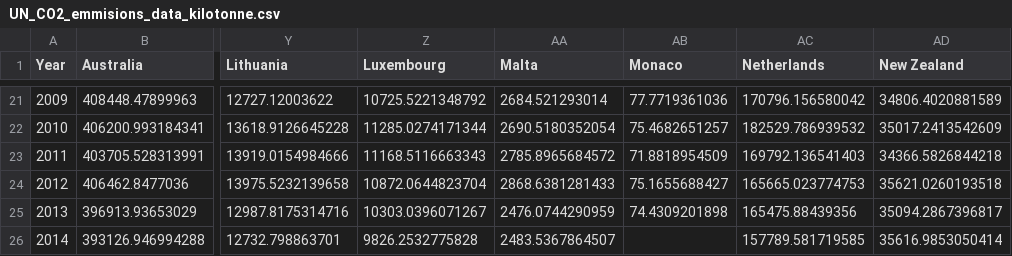
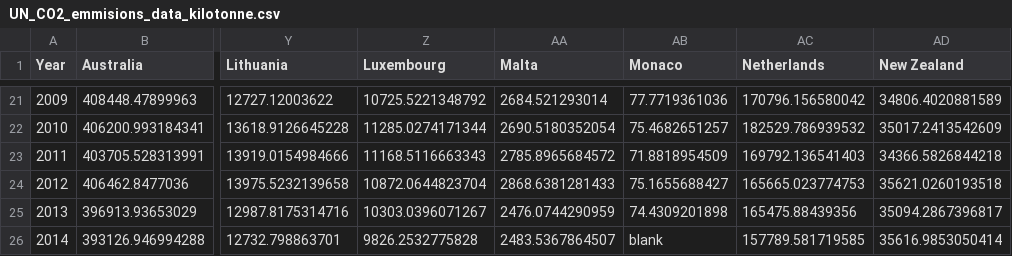
Before and after one commit to markjay4k/Pandas-Tutorial, a CSV file: UN_CO2_emmisions_data_kilotonne.csv, drawn as a sheet; only a part is shown, gaps mark what is left out; the diff names each change by its address in the sheet, - before the commit and + after, or states it on an @@ line.

Commit message:
update data
add the blank spot to it

```diff
--- a/UN_CO2_emmisions_data_kilotonne.csv
+++ b/UN_CO2_emmisions_data_kilotonne.csv
-AB26 (Monaco): (empty)
+AB26 (Monaco): blank
```
